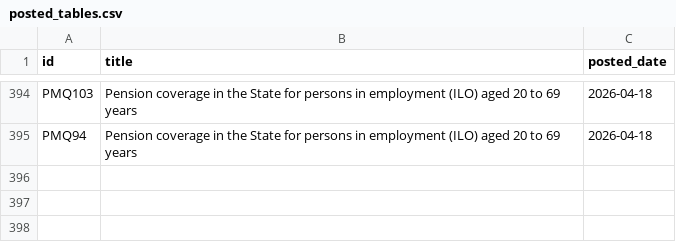
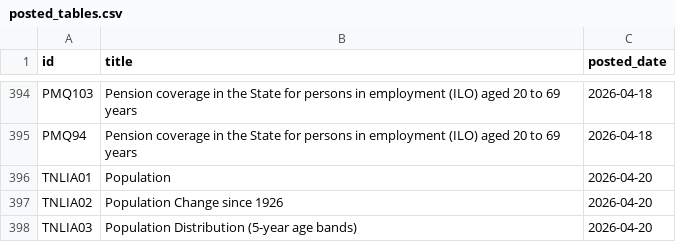
Before and after one commit to damien-dupre/csoie_bot, a CSV file: data/posted_tables.csv, drawn as a sheet; only a part is shown, gaps mark what is left out; the diff names each change by its address in the sheet, - before the commit and + after, or states it on an @@ line.

```diff
--- a/data/posted_tables.csv
+++ b/data/posted_tables.csv
+row 396: TNLIA01 | Population | 2026-04-20
+row 397: TNLIA02 | Population Change since 1926 | 2026-04-20
+row 398: TNLIA03 | Population Distribution (5-year age bands) | 2026-04-20
```
